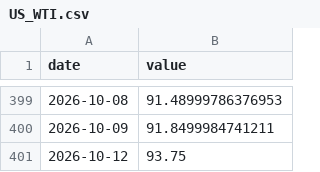
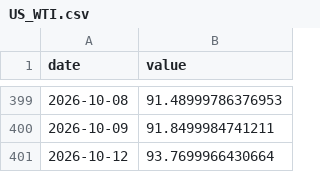
Before and after one commit to Aaron-Levitats/macro-desk-data, a CSV file: US_WTI.csv, drawn as a sheet; only a part is shown, gaps mark what is left out.

```diff
--- a/US_WTI.csv
+++ b/US_WTI.csv
@@ -400,2 +400,2 @@ date,value
 2026-10-09,91.8499984741211
-2026-10-12,93.75
+2026-10-12,93.7699966430664
```
Also changed, not shown: US_DOW.csv, US_DXY.csv, 9 other files.
